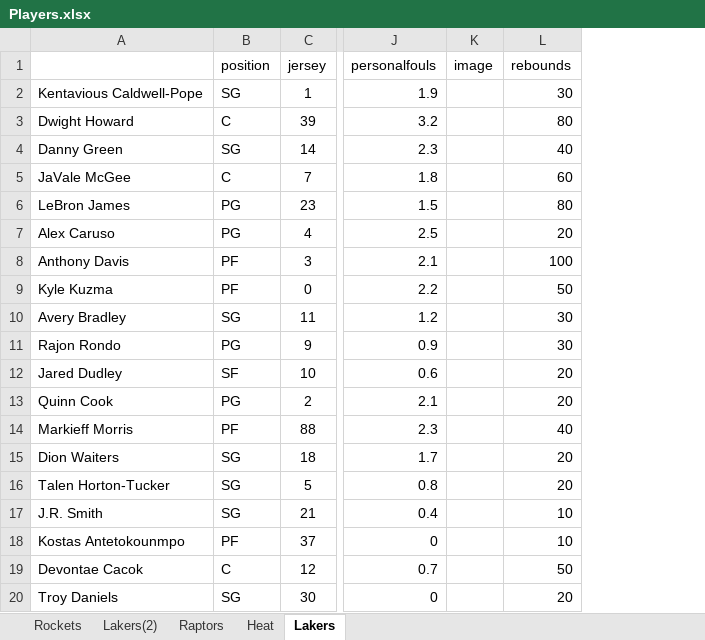
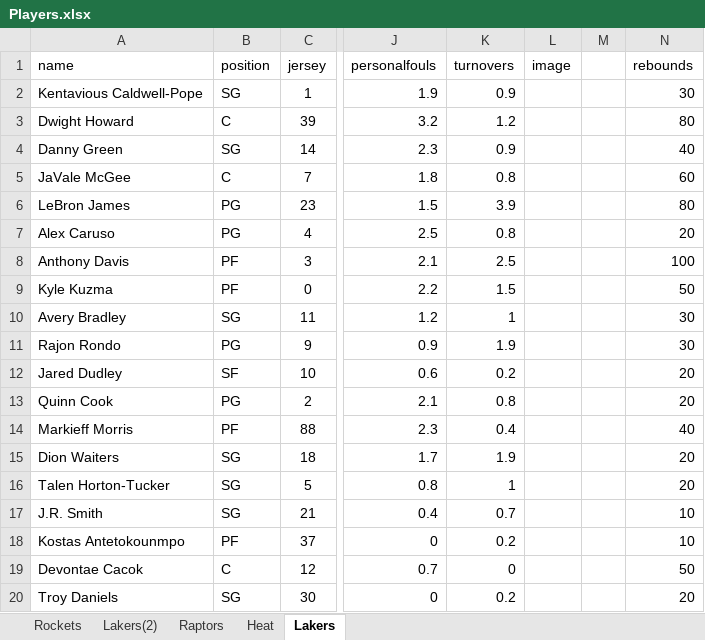
Before and after one commit to liam-mack/Balls-of-War, an Excel workbook: Players.xlsx, sheet Lakers, drawn as a sheet; only a part is shown, gaps mark what is left out; values as stored, in another font and other column widths than the file's, no borders; the diff names each change by its address in the sheet, - before the commit and + after, or states it on an @@ line.

```diff
--- a/Players.xlsx (sheet Lakers)
+++ b/Players.xlsx (sheet Lakers)
+column K (turnovers), rows 2-20: 0.9 | 1.2 | 0.9 | 0.8 | 3.9 | 0.8 | 2.5 | 1.5 | 1 | 1.9 | 0.2 | 0.8 | 0.4 | 1.9 | 1 | 0.7 | 0.2 | 0 | 0.2
+column M, empty
-A1: (empty)
+A1: name
```
Also changed, not shown: sheet Rockets, sheet Lakers(2), 10 other files.
